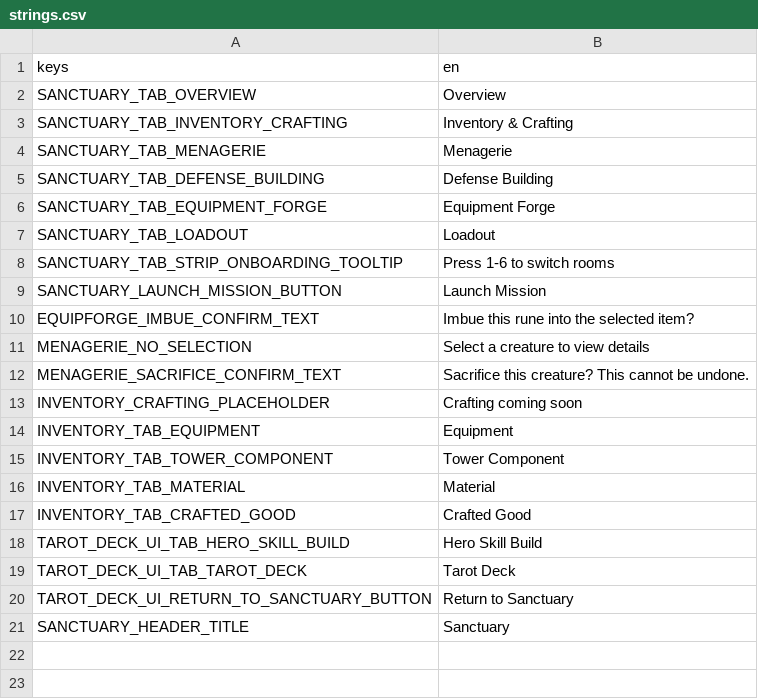
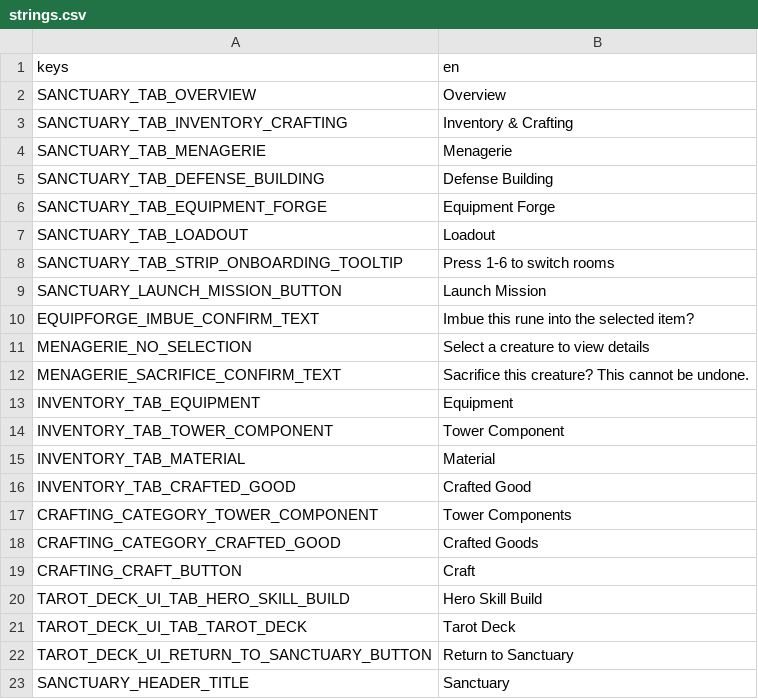
Before and after one commit to VickneshHolmesglen/TDEF, a CSV file: assets/localization/strings.csv, drawn as a sheet.

```diff
--- a/assets/localization/strings.csv
+++ b/assets/localization/strings.csv
@@ -12,3 +12,2 @@ MENAGERIE_NO_SELECTION,Select a creature to view details
 MENAGERIE_SACRIFICE_CONFIRM_TEXT,Sacrifice this creature? This cannot be undone.
-INVENTORY_CRAFTING_PLACEHOLDER,Crafting coming soon
 INVENTORY_TAB_EQUIPMENT,Equipment
@@ -17,2 +16,5 @@ INVENTORY_TAB_MATERIAL,Material
 INVENTORY_TAB_CRAFTED_GOOD,Crafted Good
+CRAFTING_CATEGORY_TOWER_COMPONENT,Tower Components
+CRAFTING_CATEGORY_CRAFTED_GOOD,Crafted Goods
+CRAFTING_CRAFT_BUTTON,Craft
 TAROT_DECK_UI_TAB_HERO_SKILL_BUILD,Hero Skill Build
```
Also changed, not shown: 5 other files.
